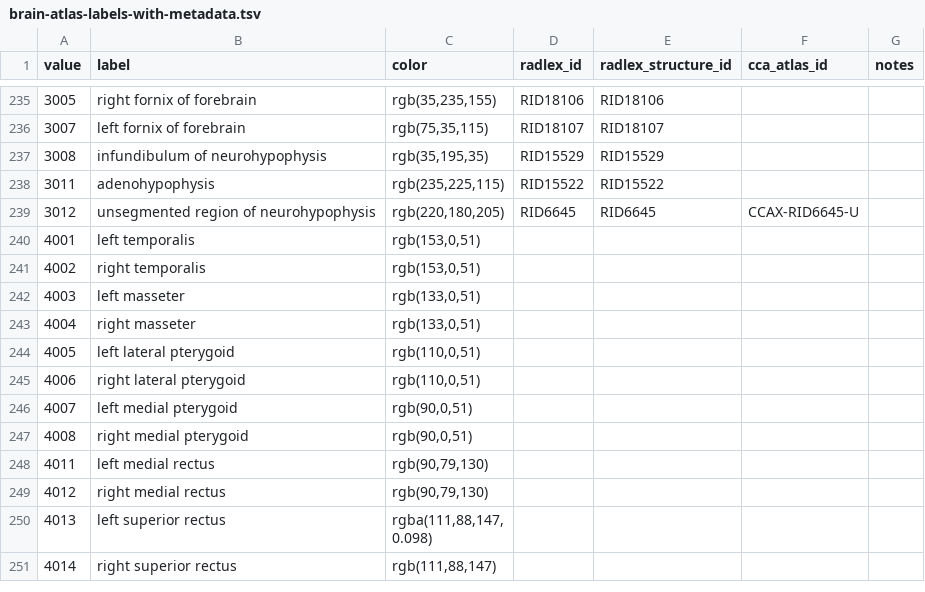
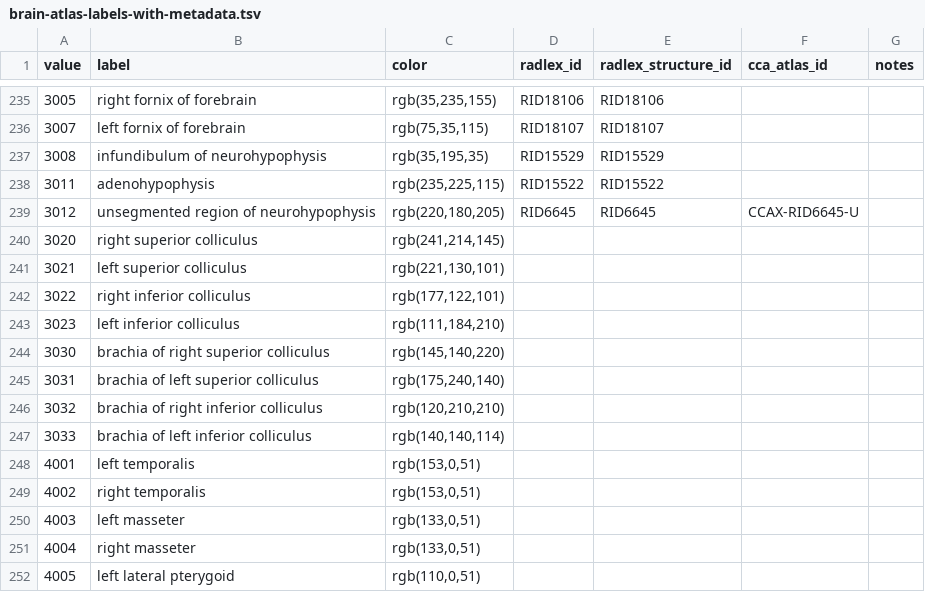
Before and after one commit to mhalle/spl-brain-atlas, a TSV file: labelinfo/brain-atlas-labels-with-metadata.tsv, drawn as a sheet; only a part is shown, gaps mark what is left out; the shorter side is filled out with more unchanged rows.

Commit message:
added colliculi and brachia

```diff
--- a/labelinfo/brain-atlas-labels-with-metadata.tsv
+++ b/labelinfo/brain-atlas-labels-with-metadata.tsv
@@ -239,2 +239,10 @@ value	label	color	radlex_id	radlex_structure_id	cca_atlas_id	notes
 3012	unsegmented region of neurohypophysis	rgb(220,180,205)	RID6645	RID6645	CCAX-RID6645-U	
+3020	right superior colliculus	rgb(241,214,145)
+3021	left superior colliculus	rgb(221,130,101)
+3022	right inferior colliculus	rgb(177,122,101)
+3023	left inferior colliculus	rgb(111,184,210)
+3030	brachia of right superior colliculus	rgb(145,140,220)
+3031	brachia of left superior colliculus	rgb(175,240,140)
+3032	brachia of right inferior colliculus	rgb(120,210,210)
+3033	brachia of left inferior colliculus	rgb(140,140,114)
 4001	left temporalis	rgb(153,0,51)				
```
